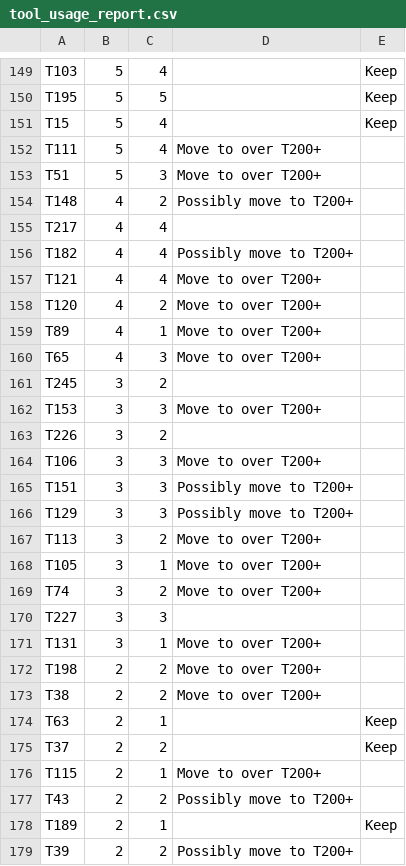
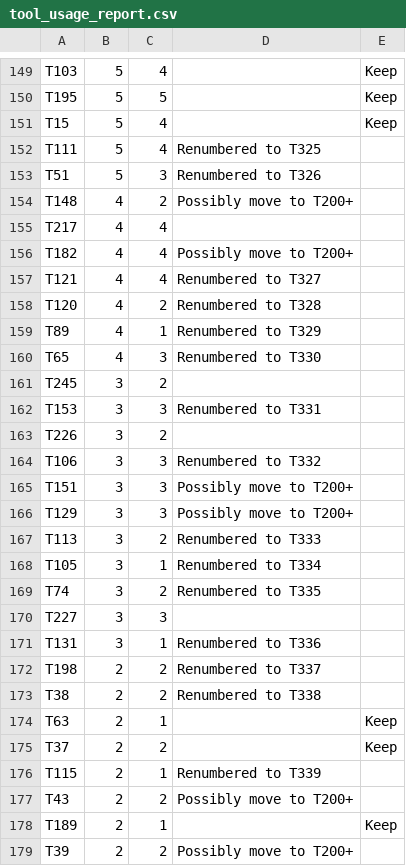
Before and after one commit to pi-ben/tool-counter, a CSV file: tool_usage_report.csv, drawn as a sheet; only a part is shown, gaps mark what is left out; the diff covers the shown part only.

Commit message:
Update usage report w/ renumbers

```diff
--- a/tool_usage_report.csv
+++ b/tool_usage_report.csv
@@ -151,4 +151,4 @@ T195,5,5,,Keep
 T15,5,4,,Keep
-T111,5,4,Move to over T200+,
-T51,5,3,Move to over T200+,
+T111,5,4,Renumbered to T325,
+T51,5,3,Renumbered to T326,
 T148,4,2,Possibly move to T200+,
@@ -156,22 +156,22 @@ T217,4,4,,
 T182,4,4,Possibly move to T200+,
-T121,4,4,Move to over T200+,
-T120,4,2,Move to over T200+,
-T89,4,1,Move to over T200+,
-T65,4,3,Move to over T200+,
+T121,4,4,Renumbered to T327,
+T120,4,2,Renumbered to T328,
+T89,4,1,Renumbered to T329,
+T65,4,3,Renumbered to T330,
 T245,3,2,,
-T153,3,3,Move to over T200+,
+T153,3,3,Renumbered to T331,
 T226,3,2,,
-T106,3,3,Move to over T200+,
+T106,3,3,Renumbered to T332,
 T151,3,3,Possibly move to T200+,
 T129,3,3,Possibly move to T200+,
-T113,3,2,Move to over T200+,
-T105,3,1,Move to over T200+,
-T74,3,2,Move to over T200+,
+T113,3,2,Renumbered to T333,
+T105,3,1,Renumbered to T334,
+T74,3,2,Renumbered to T335,
 T227,3,3,,
-T131,3,1,Move to over T200+,
-T198,2,2,Move to over T200+,
-T38,2,2,Move to over T200+,
+T131,3,1,Renumbered to T336,
+T198,2,2,Renumbered to T337,
+T38,2,2,Renumbered to T338,
 T63,2,1,,Keep
 T37,2,2,,Keep
-T115,2,1,Move to over T200+,
+T115,2,1,Renumbered to T339,
 T43,2,2,Possibly move to T200+,
```
Also changed, not shown: 18 edited cells elsewhere in this file.
